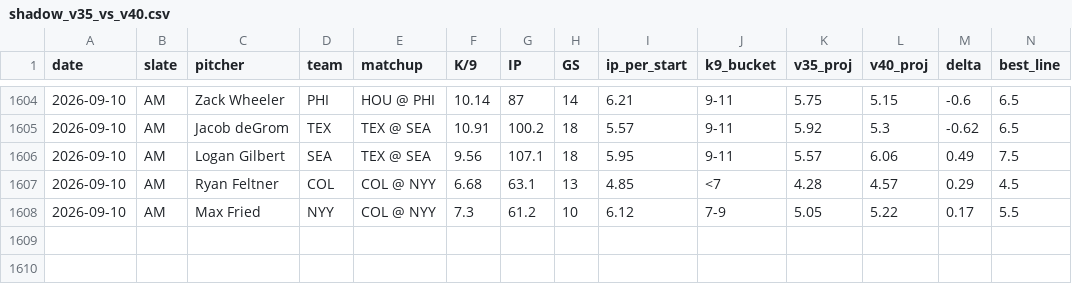
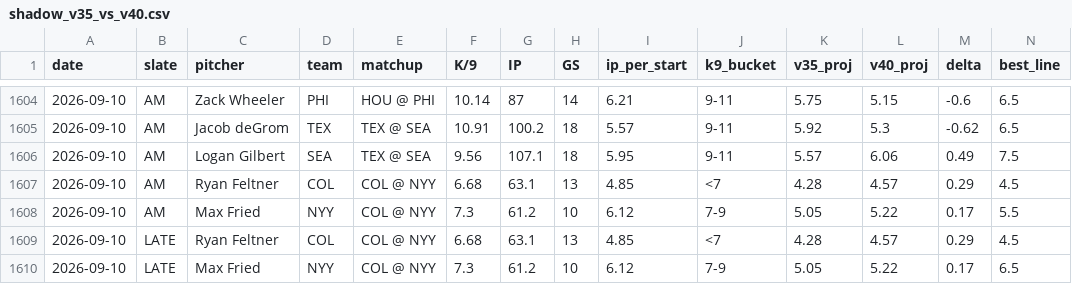
Before and after one commit to jordantaylorkurzweil-hash/MLB-Kprop-Pipeline, a CSV file: workspace/shadow_v35_vs_v40.csv, drawn as a sheet; only a part is shown, gaps mark what is left out; rows hold the shown columns only; the diff names each change by its address in the sheet, - before the commit and + after, or states it on an @@ line.

```diff
--- a/workspace/shadow_v35_vs_v40.csv
+++ b/workspace/shadow_v35_vs_v40.csv
+row 1609: 2026-09-10 | LATE | Ryan Feltner | COL | COL @ NYY | 6.68 | 63.1 | 13 | 4.85 | <7 | 4.28 | 4.57 | 0.29 | 4.5
+row 1610: 2026-09-10 | LATE | Max Fried | NYY | COL @ NYY | 7.3 | 61.2 | 10 | 6.12 | 7-9 | 5.05 | 5.22 | 0.17 | 6.5
```
Also changed, not shown: 3 other files.
